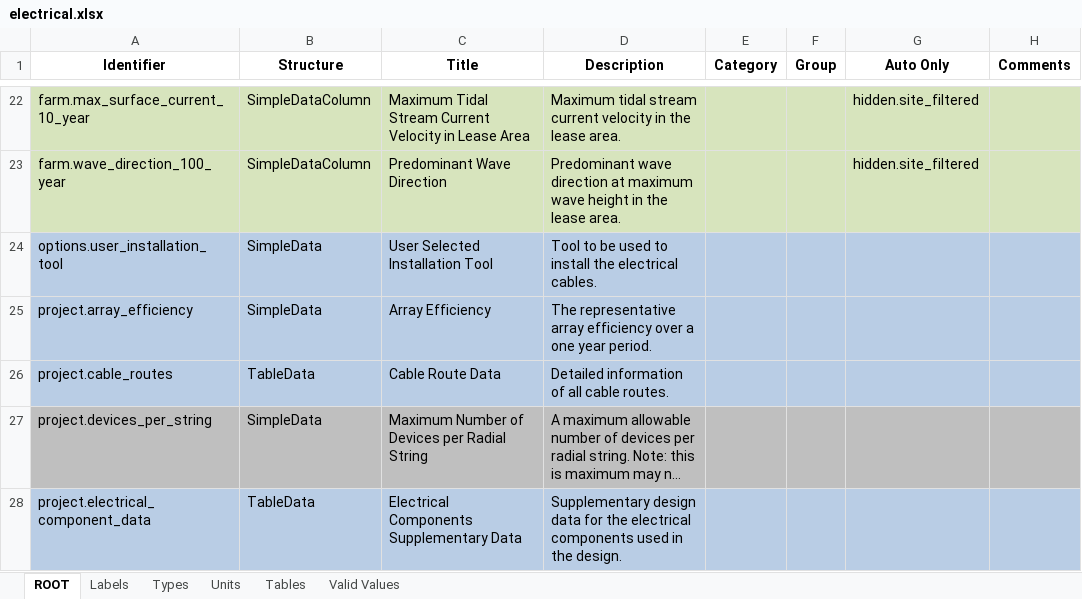
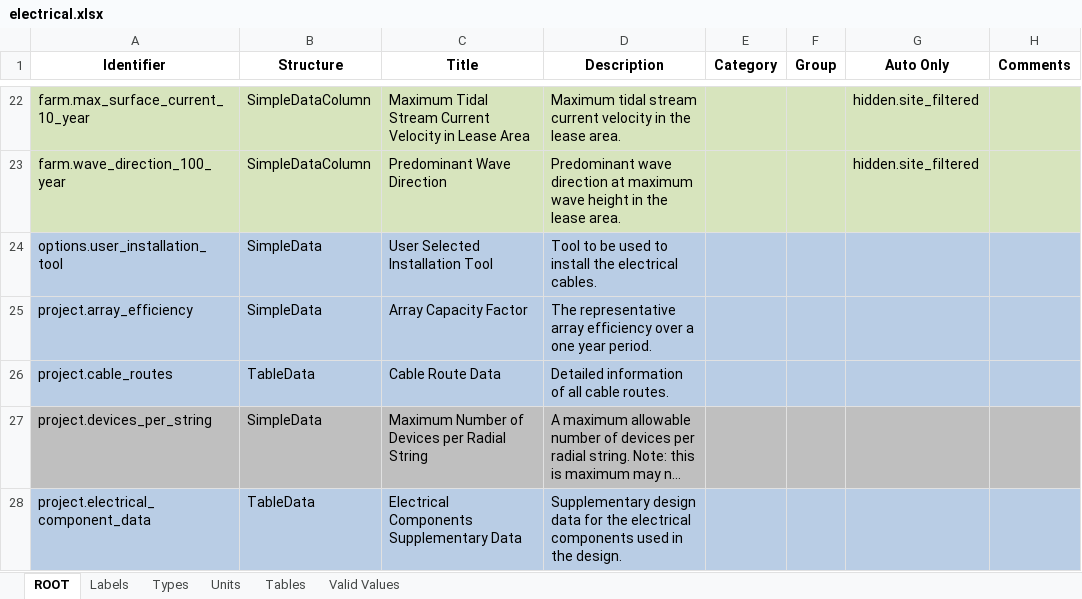
Before and after one commit to DTOcean/dtocean-core, an Excel workbook: dds/electrical.xlsx, sheet ROOT, drawn as a sheet; only a part is shown, gaps mark what is left out; long unchanged cells end in …; values as stored, in another font and other column widths than the file's, no borders; the diff names each change by its address in the sheet, - before the commit and + after, or states it on an @@ line.

Commit message:
Changed title of project.array_efficiency to Array Capacity Factor

```diff
--- a/dds/electrical.xlsx (sheet ROOT)
+++ b/dds/electrical.xlsx (sheet ROOT)
-C25 (Title): Array Efficiency
+C25 (Title): Array Capacity Factor
```
